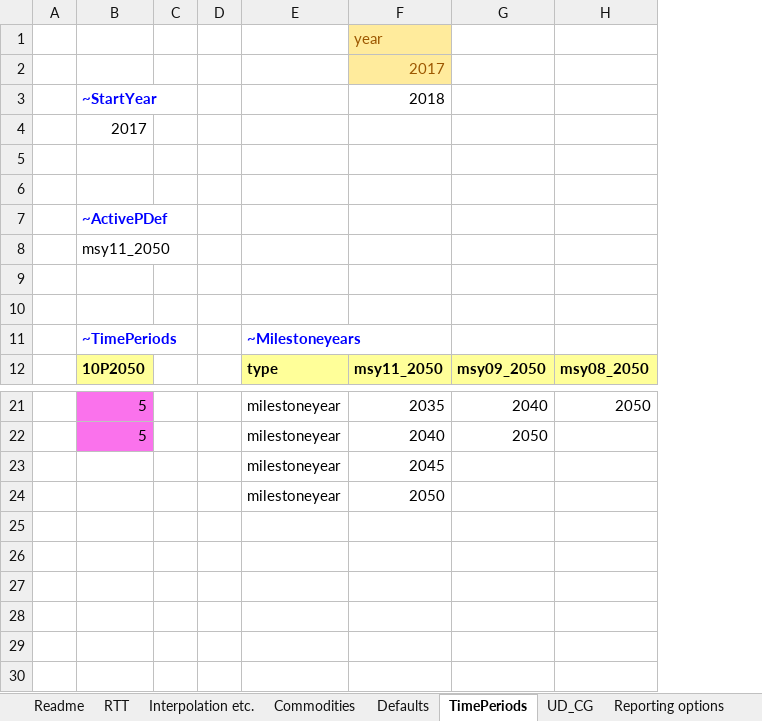
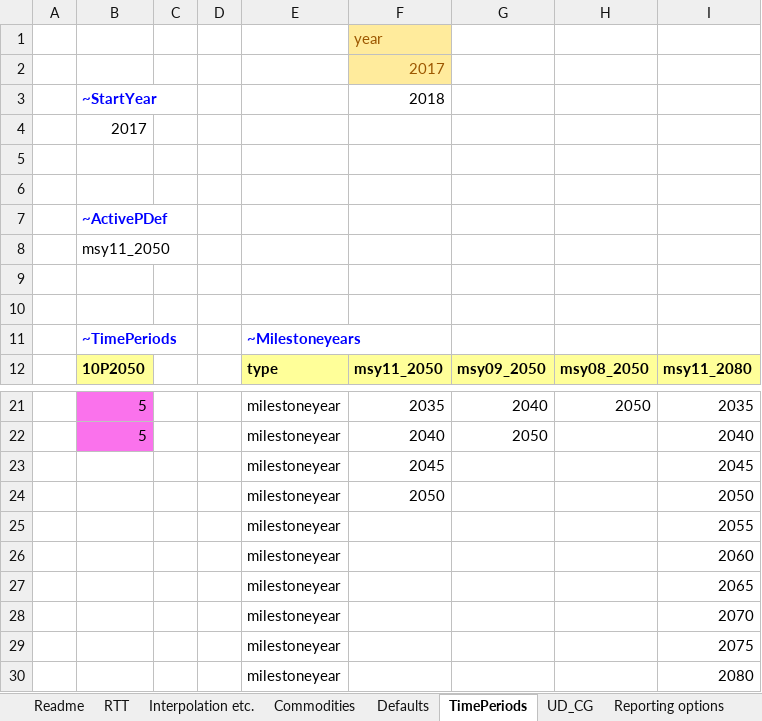
Before and after one commit to MMobir/test2, an Excel workbook: SysSettings.xlsx, sheet TimePeriods, drawn as a sheet; only a part is shown, gaps mark what is left out; values as stored, in another font and other column widths than the file's, no borders; the diff names each change by its address in the sheet, - before the commit and + after, or states it on an @@ line.

```diff
--- a/SysSettings.xlsx (sheet TimePeriods)
+++ b/SysSettings.xlsx (sheet TimePeriods)
+column I, row 12: msy11_2080; rows 21-24: 2035 | 2040 | 2045 | 2050
+row 25:  |  |  |  | milestoneyear |  |  |  | 2055
+row 26:  |  |  |  | milestoneyear |  |  |  | 2060
+row 27:  |  |  |  | milestoneyear |  |  |  | 2065
+row 28:  |  |  |  | milestoneyear |  |  |  | 2070
+row 29:  |  |  |  | milestoneyear |  |  |  | 2075
+row 30:  |  |  |  | milestoneyear |  |  |  | 2080
```
Also changed, not shown: sheet Commodities.
